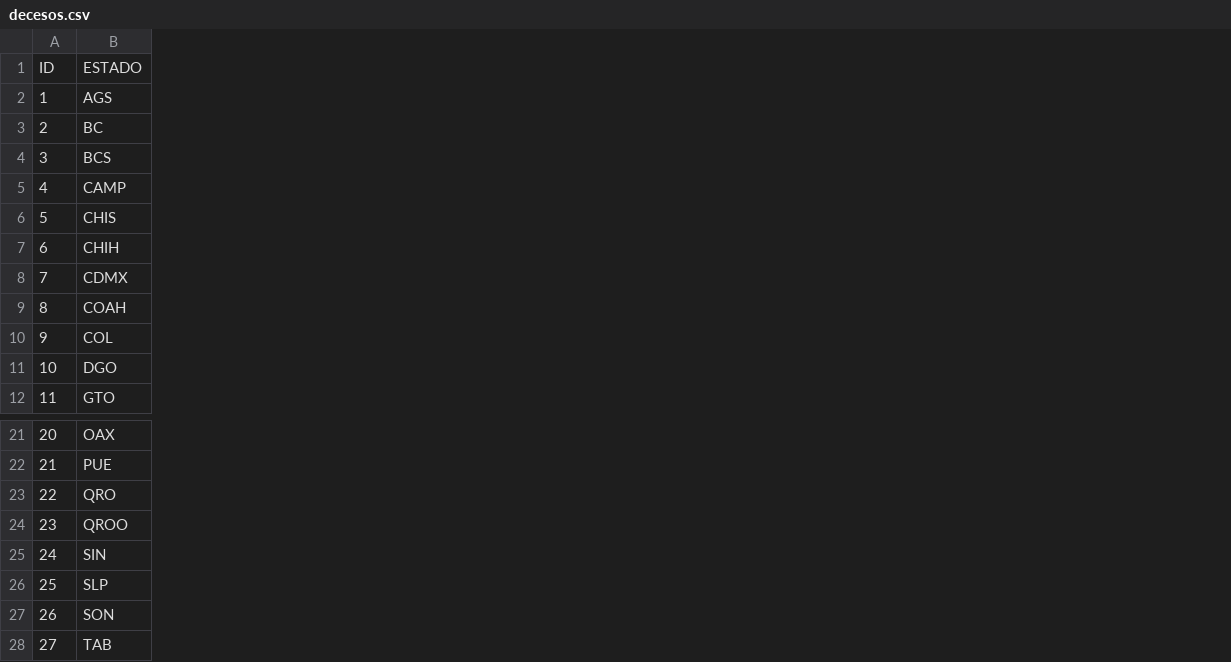
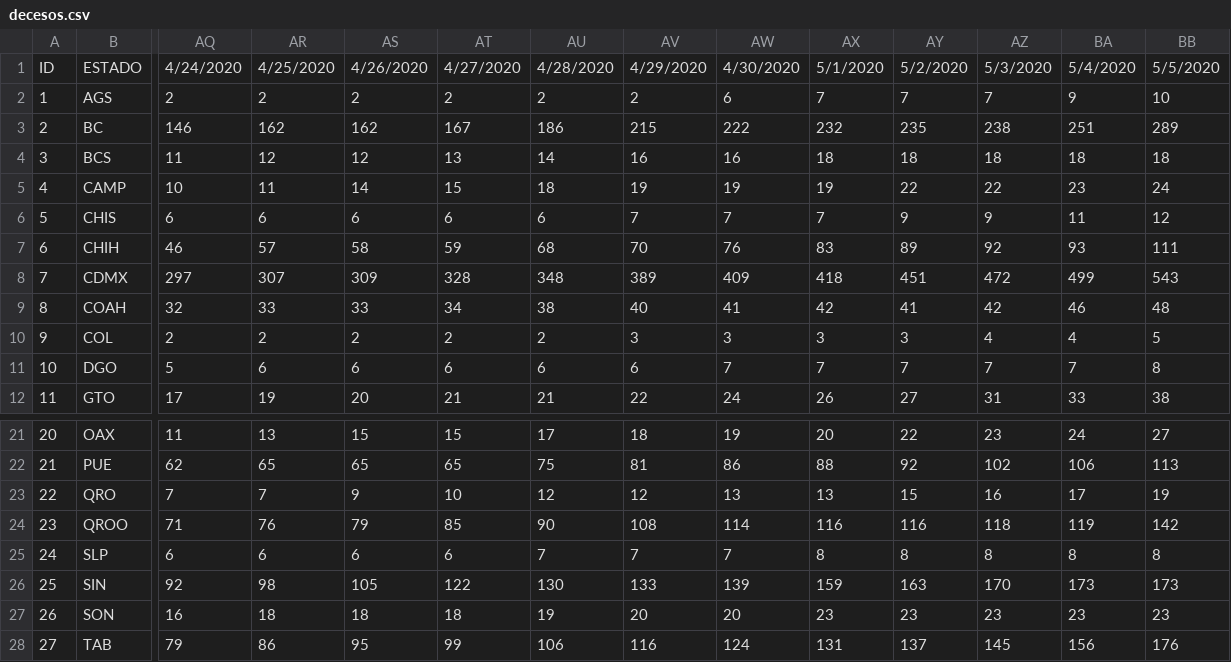
Before and after one commit to Mexicovid-19/mexicovid-19.app, a CSV file: api/data/home/decesos.csv, drawn as a sheet; only a part is shown, gaps mark what is left out; addresses are those after the commit; the diff covers the shown part only; the diff names each change by its address in the sheet, - before the commit and + after, or states it on an @@ line.

```diff
--- a/api/data/home/decesos.csv
+++ b/api/data/home/decesos.csv
+column AQ, rows 1-12: 4/24/2020 | 2 | 146 | 11 | 10 | 6 | 46 | 297 | 32 | 2 | 5 | 17; rows 21-24: 11 | 62 | 7 | 71; rows 26-28: 92 | 16 | 79
+column AR, rows 1-12: 4/25/2020 | 2 | 162 | 12 | 11 | 6 | 57 | 307 | 33 | 2 | 6 | 19; rows 21-24: 13 | 65 | 7 | 76; rows 26-28: 98 | 18 | 86
+column AS, rows 1-12: 4/26/2020 | 2 | 162 | 12 | 14 | 6 | 58 | 309 | 33 | 2 | 6 | 20; rows 21-24: 15 | 65 | 9 | 79; rows 26-28: 105 | 18 | 95
+column AT, rows 1-12: 4/27/2020 | 2 | 167 | 13 | 15 | 6 | 59 | 328 | 34 | 2 | 6 | 21; rows 21-24: 15 | 65 | 10 | 85; rows 26-28: 122 | 18 | 99
+column AU, rows 1-12: 4/28/2020 | 2 | 186 | 14 | 18 | 6 | 68 | 348 | 38 | 2 | 6 | 21; rows 21-24: 17 | 75 | 12 | 90; rows 26-28: 130 | 19 | 106
+column AV, rows 1-12: 4/29/2020 | 2 | 215 | 16 | 19 | 7 | 70 | 389 | 40 | 3 | 6 | 22; rows 21-24: 18 | 81 | 12 | 108; rows 26-28: 133 | 20 | 116
+column AW, rows 1-12: 4/30/2020 | 6 | 222 | 16 | 19 | 7 | 76 | 409 | 41 | 3 | 7 | 24; rows 21-24: 19 | 86 | 13 | 114; rows 26-28: 139 | 20 | 124
+column AX, rows 1-12: 5/1/2020 | 7 | 232 | 18 | 19 | 7 | 83 | 418 | 42 | 3 | 7 | 26; rows 21-24: 20 | 88 | 13 | 116; rows 26-28: 159 | 23 | 131
+column AY, rows 1-12: 5/2/2020 | 7 | 235 | 18 | 22 | 9 | 89 | 451 | 41 | 3 | 7 | 27; rows 21-24: 22 | 92 | 15 | 116; rows 26-28: 163 | 23 | 137
+column AZ, rows 1-12: 5/3/2020 | 7 | 238 | 18 | 22 | 9 | 92 | 472 | 42 | 4 | 7 | 31; rows 21-24: 23 | 102 | 16 | 118; rows 26-28: 170 | 23 | 145
+column BA, rows 1-12: 5/4/2020 | 9 | 251 | 18 | 23 | 11 | 93 | 499 | 46 | 4 | 7 | 33; rows 21-24: 24 | 106 | 17 | 119; rows 26-28: 173 | 23 | 156
+column BB, rows 1-12: 5/5/2020 | 10 | 289 | 18 | 24 | 12 | 111 | 543 | 48 | 5 | 8 | 38; rows 21-24: 27 | 113 | 19 | 142; rows 26-28: 173 | 23 | 176
@@ row 26 moved to row 25: 24 @@
@@ column A renumbered in row 26 @@
```
Also changed, not shown: 2 added columns and 46 edited cells elsewhere in this file, api/data/home/positivos.csv, 5 other files.
